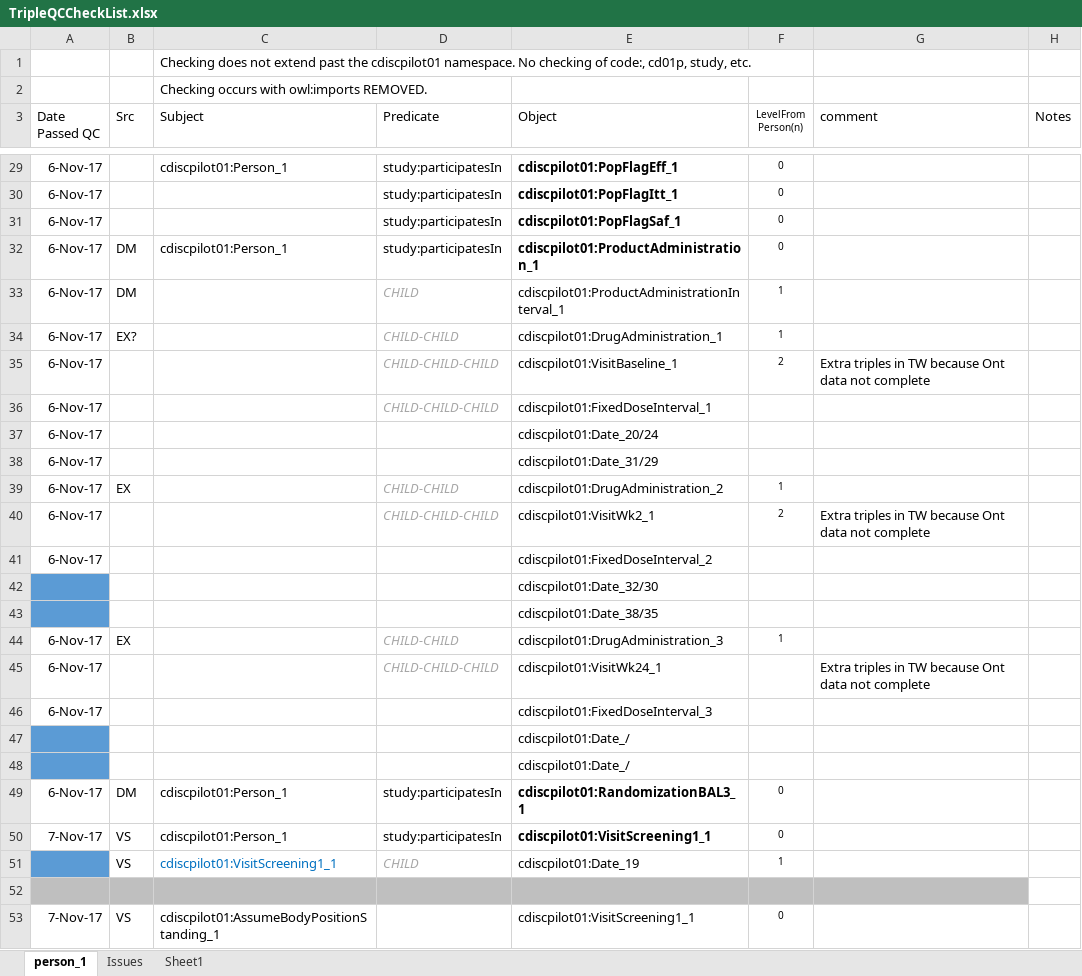
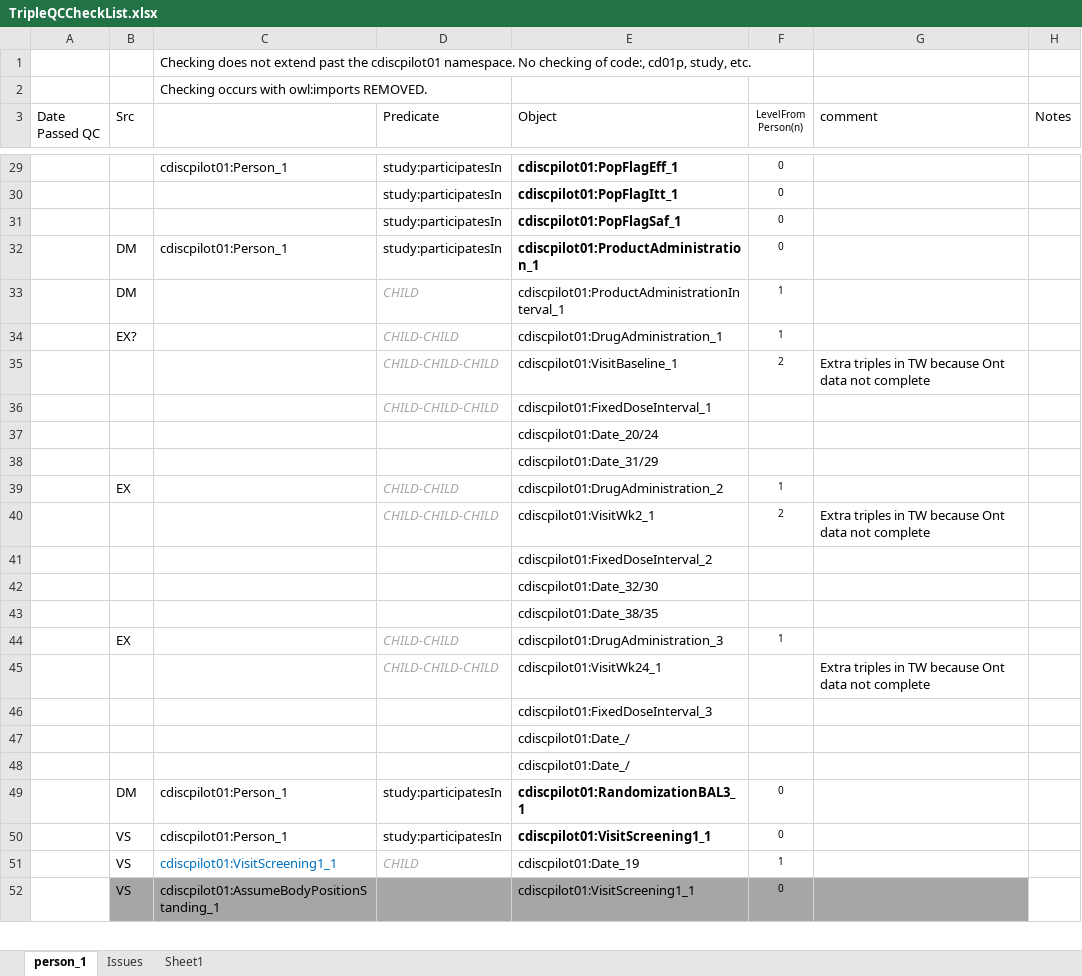
Before and after one commit to phuse-org/CTDasRDF, an Excel workbook: r/validation/TripleQCCheckList.xlsx, sheet person_1, drawn as a sheet; only a part is shown, gaps mark what is left out; values as stored, in another font and other column widths than the file's, no borders; conditional formats not drawn; removed rows and columns are numbered as before the commit, all else as after; the diff covers the shown part only; the diff names each change by its address in the sheet, - before the commit and + after, or states it on an @@ line.

```diff
--- a/r/validation/TripleQCCheckList.xlsx (sheet person_1)
+++ b/r/validation/TripleQCCheckList.xlsx (sheet person_1)
-C3: Subject
+C3: (empty)
-A29:A41 (Date Passed QC): 6-Nov-17
+A29:A41 (Date Passed QC): (empty)
-A42:A43 fill: #5B9BD5
+A42:A43 fill: none
-A44:A46 (Date Passed QC): 6-Nov-17
+A44:A46 (Date Passed QC): (empty)
-A47:A48 fill: #5B9BD5
+A47:A48 fill: none
-A49 (Date Passed QC): 6-Nov-17
+A49 (Date Passed QC): (empty)
-A50 (Date Passed QC): 7-Nov-17
+A50 (Date Passed QC): (empty)
-A51 fill: #5B9BD5
+A51 fill: none
-row 52: (empty)
-A52 (Date Passed QC): 7-Nov-17
+A52 (Date Passed QC): (empty)
-B52:G52 fill: none
+B52:G52 fill: #A6A6A6
```
Also changed, not shown: 45 added rows, 68 removed rows, 50 edited cells and cell formats elsewhere in this sheet, 7 other files.
